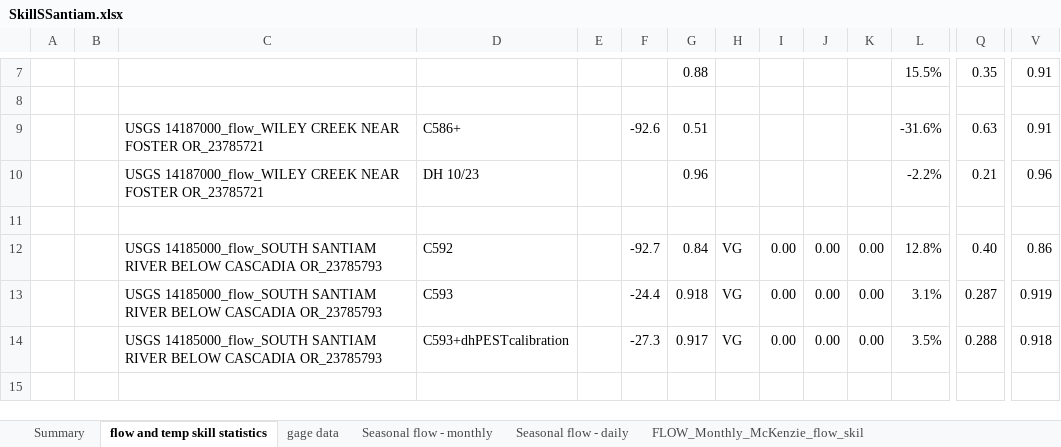
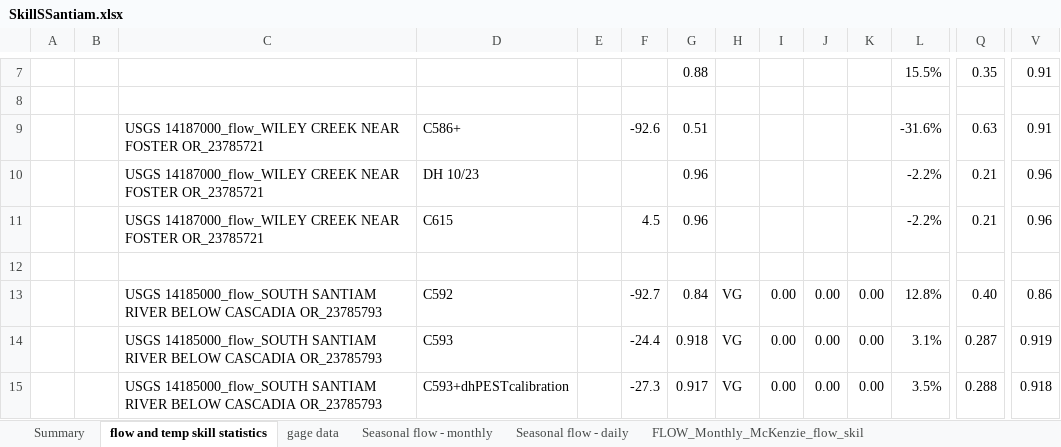
Before and after one commit to DavidConklin1947/CW3M, an Excel workbook: DataCW3M/SkillAssessment/SkillSSantiam.xlsx, sheet flow and temp skill statistics, drawn as a sheet; only a part is shown, gaps mark what is left out; the shorter side is filled out with more unchanged rows; values as stored, in another font and other column widths than the file's, no borders; rows hold the shown columns only; the diff names each change by its address in the sheet, - before the commit and + after, or states it on an @@ line.

```diff
--- a/DataCW3M/SkillAssessment/SkillSSantiam.xlsx (sheet flow and temp skill statistics)
+++ b/DataCW3M/SkillAssessment/SkillSSantiam.xlsx (sheet flow and temp skill statistics)
+row 11:  |  | USGS 14187000_flow_WILEY CREEK NEAR FOSTER OR_23785721 | C615 |  | 4.5 | 0.96 |  |  |  |  | -2.2% | 0.21 | 0.96
```
Also changed, not shown: DataCW3M/SkillAssessment/Flow108monthsStatisticsCalculator.xlsx, 5 other files.
